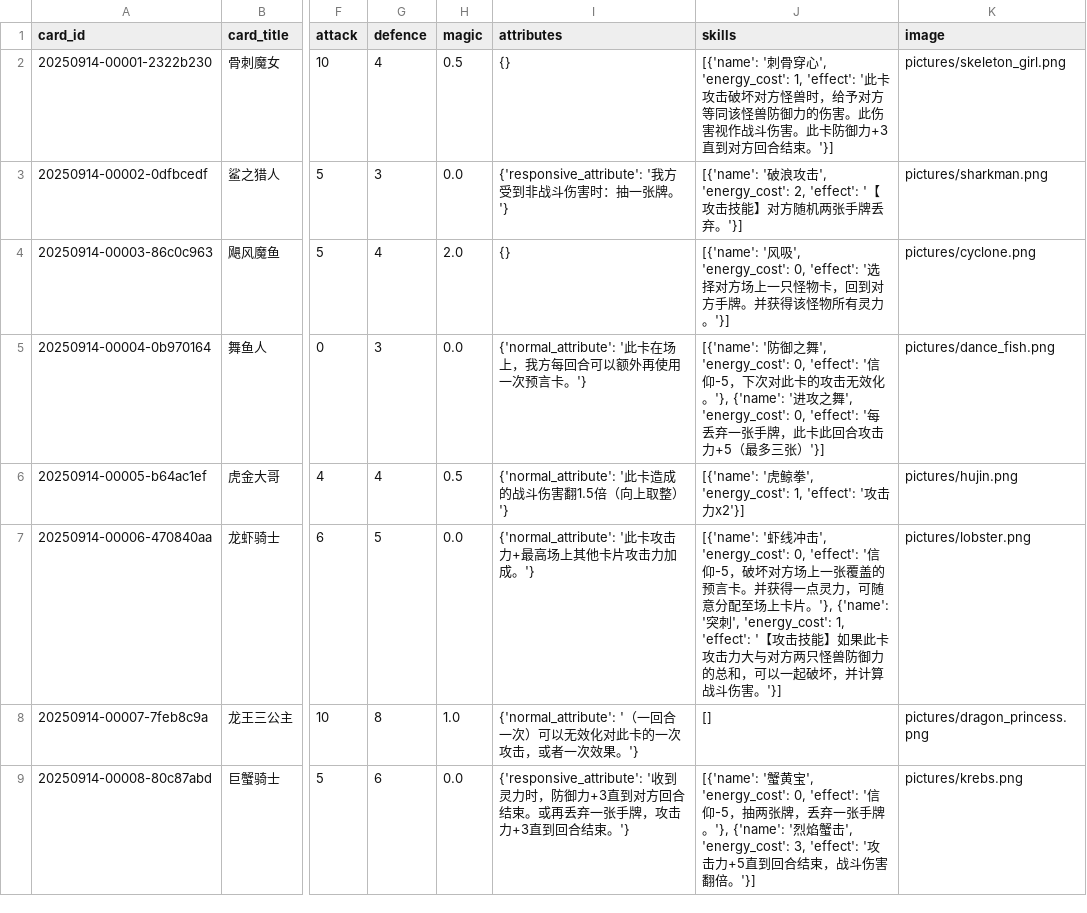
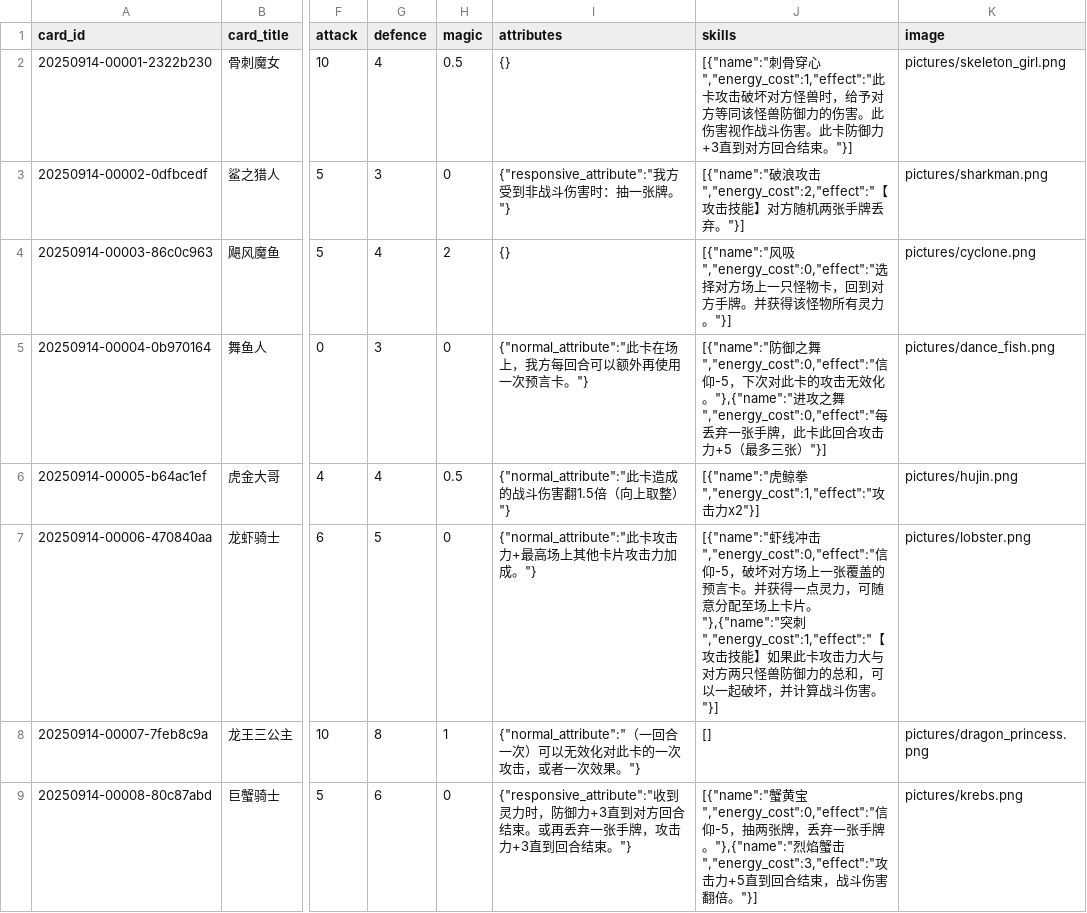
Before and after one commit to Apollo1840/BoardGame, a CSV file: GemuLand/monster_cards.csv, drawn as a sheet; only a part is shown, gaps mark what is left out; the diff covers the shown part only; the diff names each change by its address in the sheet, - before the commit and + after, or states it on an @@ line.

```diff
--- a/GemuLand/monster_cards.csv
+++ b/GemuLand/monster_cards.csv
-J2 (skills): [{'name': '刺骨穿心', 'energy_cost': 1, 'effect': '此卡攻击破坏对方怪兽时，给予对方等同该怪兽防御力的伤害。此伤害视作战斗伤害。此卡防御力+3直到对方回合结束。'}]
+J2 (skills): [{"name":"刺骨穿心","energy_cost":1,"effect":"此卡攻击破坏对方怪兽时，给予对方等同该怪兽防御力的伤害。此伤害视作战斗伤害。此卡防御力+3直到对方回合结束。"}]
-H3 (magic): 0.0
+H3 (magic): 0
-I3 (attributes): {'responsive_attribute': '我方受到非战斗伤害时：抽一张牌。'}
+I3 (attributes): {"responsive_attribute":"我方受到非战斗伤害时：抽一张牌。"}
-J3 (skills): [{'name': '破浪攻击', 'energy_cost': 2, 'effect': '【攻击技能】对方随机两张手牌丢弃。'}]
+J3 (skills): [{"name":"破浪攻击","energy_cost":2,"effect":"【攻击技能】对方随机两张手牌丢弃。"}]
-H4 (magic): 2.0
+H4 (magic): 2
-J4 (skills): [{'name': '风吸', 'energy_cost': 0, 'effect': '选择对方场上一只怪物卡，回到对方手牌。并获得该怪物所有灵力。'}]
+J4 (skills): [{"name":"风吸","energy_cost":0,"effect":"选择对方场上一只怪物卡，回到对方手牌。并获得该怪物所有灵力。"}]
-H5 (magic): 0.0
+H5 (magic): 0
-I5 (attributes): {'normal_attribute': '此卡在场上，我方每回合可以额外再使用一次预言卡。'}
+I5 (attributes): {"normal_attribute":"此卡在场上，我方每回合可以额外再使用一次预言卡。"}
-J5 (skills): [{'name': '防御之舞', 'energy_cost': 0, 'effect': '信仰-5，下次对此卡的攻击无效化。'}, {'name': '进攻之舞', 'energy_cost': 0, 'effect': '每丢弃一张手牌，此卡此回合攻击力+5（最多三张）'}]
+J5 (skills): [{"name":"防御之舞","energy_cost":0,"effect":"信仰-5，下次对此卡的攻击无效化。"},{"name":"进攻之舞","energy_cost":0,"effect":"每丢弃一张手牌，此卡此回合攻击力+5（最多三张）"}]
-I6 (attributes): {'normal_attribute': '此卡造成的战斗伤害翻1.5倍（向上取整）'}
+I6 (attributes): {"normal_attribute":"此卡造成的战斗伤害翻1.5倍（向上取整）"}
-J6 (skills): [{'name': '虎鲸拳', 'energy_cost': 1, 'effect': '攻击力x2'}]
+J6 (skills): [{"name":"虎鲸拳","energy_cost":1,"effect":"攻击力x2"}]
-H7 (magic): 0.0
+H7 (magic): 0
-I7 (attributes): {'normal_attribute': '此卡攻击力+最高场上其他卡片攻击力加成。'}
+I7 (attributes): {"normal_attribute":"此卡攻击力+最高场上其他卡片攻击力加成。"}
-J7 (skills): [{'name': '虾线冲击', 'energy_cost': 0, 'effect': '信仰-5，破坏对方场上一张覆盖的预言卡。并获得一点灵力，可随意分配至场上卡片。'}, {'name': '突刺', 'energy_cost': 1, 'effect': '【攻击技能】如果此卡攻击力大与对方两只怪兽防御力的总和，可以一起破坏，并计算战斗伤害。'}]
+J7 (skills): [{"name":"虾线冲击","energy_cost":0,"effect":"信仰-5，破坏对方场上一张覆盖的预言卡。并获得一点灵力，可随意分配至场上卡片。"},{"name":"突刺","energy_cost":1,"effect":"【攻击技能】如果此卡攻击力大与对方两只怪兽防御力的总和，可以一起破坏，并计算战斗伤害。"}]
-H8 (magic): 1.0
+H8 (magic): 1
-I8 (attributes): {'normal_attribute': '（一回合一次）可以无效化对此卡的一次攻击，或者一次效果。'}
+I8 (attributes): {"normal_attribute":"（一回合一次）可以无效化对此卡的一次攻击，或者一次效果。"}
-H9 (magic): 0.0
+H9 (magic): 0
-I9 (attributes): {'responsive_attribute': '收到灵力时，防御力+3直到对方回合结束。或再丢弃一张手牌，攻击力+3直到回合结束。'}
+I9 (attributes): {"responsive_attribute":"收到灵力时，防御力+3直到对方回合结束。或再丢弃一张手牌，攻击力+3直到回合结束。"}
-J9 (skills): [{'name': '蟹黄宝', 'energy_cost': 0, 'effect': '信仰-5，抽两张牌，丢弃一张手牌。'}, {'name': '烈焰蟹击', 'energy_cost': 3, 'effect': '攻击力+5直到回合结束，战斗伤害翻倍。'}]
+J9 (skills): [{"name":"蟹黄宝","energy_cost":0,"effect":"信仰-5，抽两张牌，丢弃一张手牌。"},{"name":"烈焰蟹击","energy_cost":3,"effect":"攻击力+5直到回合结束，战斗伤害翻倍。"}]
```
Also changed, not shown: 1 added row and 165 edited cells elsewhere in this file, GemuLand/monster_cards_en.csv, GemuLand/prophecy_cards.csv, 1 other file.
